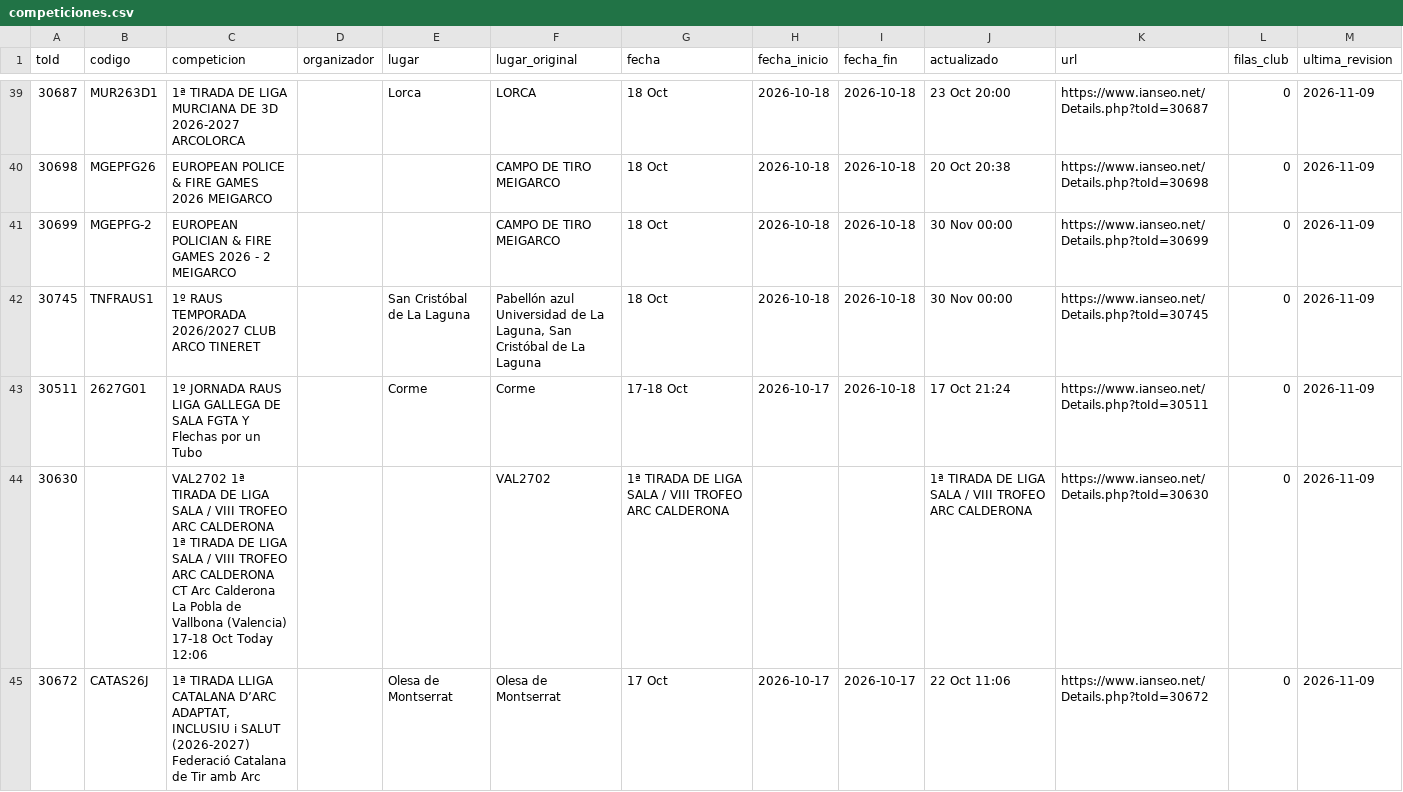
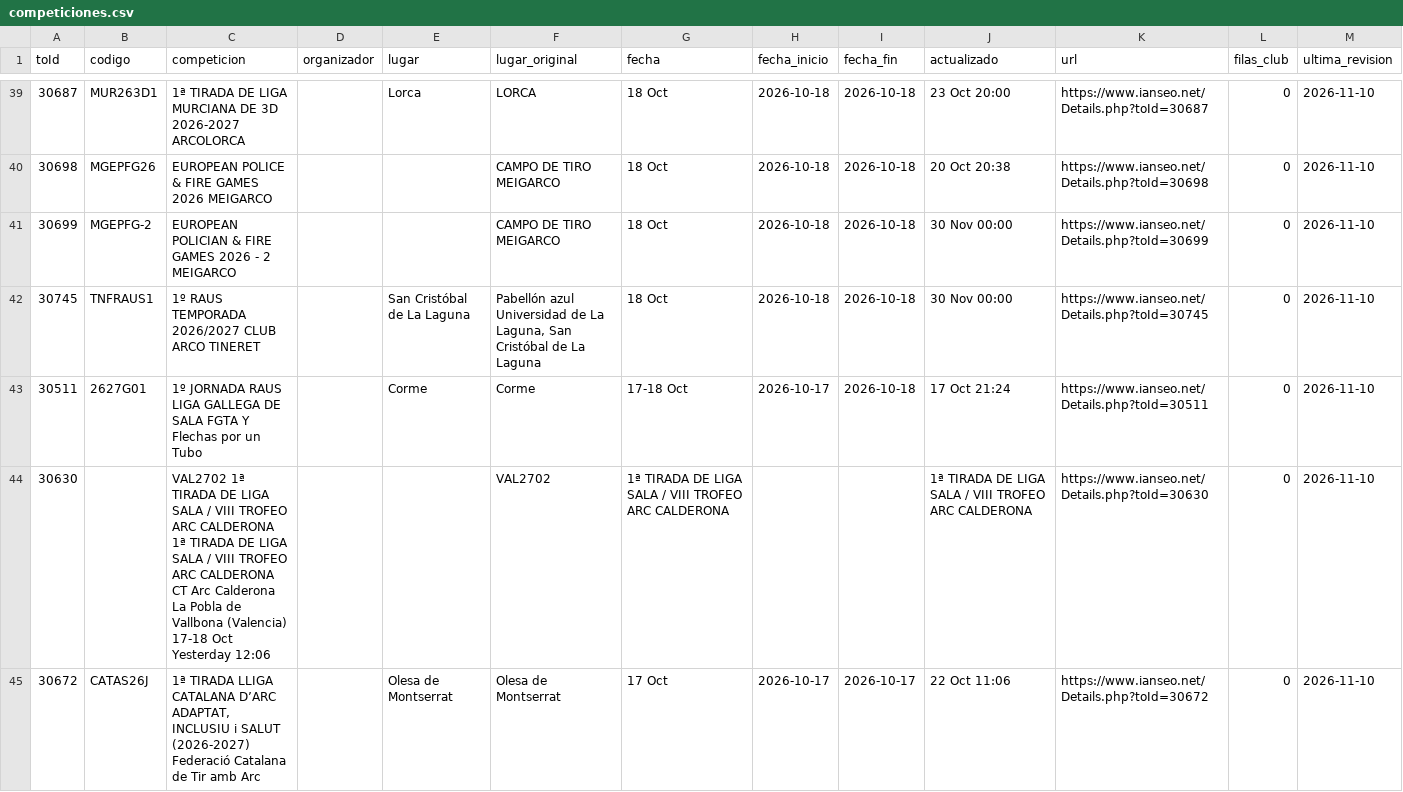
Before and after one commit to rufuscreeley/ianseo-pozuelo, a CSV file: data/competiciones.csv, drawn as a sheet; only a part is shown, gaps mark what is left out; the diff covers the shown part only.

```diff
--- a/data/competiciones.csv
+++ b/data/competiciones.csv
@@ -39,7 +39,7 @@ toId,codigo,competicion,organizador,lugar,lugar_original,fecha,fecha_inicio,fech
-30687,MUR263D1,1ª TIRADA DE LIGA MURCIANA DE 3D 2026-2027 ARCOLORCA,,Lorca,LORCA,18 Oct,2026-10-18,2026-10-18,23 Oct 20:00,https://www.ianseo.net/Details.php?toId=30687,0,2026-11-09
-30698,MGEPFG26,EUROPEAN POLICE & FIRE GAMES 2026 MEIGARCO,,,CAMPO DE TIRO MEIGARCO,18 Oct,2026-10-18,2026-10-18,20 Oct 20:38,https://www.ianseo.net/Details.php?toId=30698,0,2026-11-09
-30699,MGEPFG-2,EUROPEAN POLICIAN & FIRE GAMES 2026 - 2 MEIGARCO,,,CAMPO DE TIRO MEIGARCO,18 Oct,2026-10-18,2026-10-18,30 Nov 00:00,https://www.ianseo.net/Details.php?toId=30699,0,2026-11-09
-30745,TNFRAUS1,1º RAUS TEMPORADA 2026/2027 CLUB ARCO TINERET,,San Cristóbal de La Laguna,"Pabellón azul Universidad de La Laguna, San Cristóbal de La Laguna",18 Oct,2026-10-18,2026-10-18,30 Nov 00:00,https://www.ianseo.net/Details.php?toId=30745,0,2026-11-09
-30511,2627G01,1º JORNADA RAUS LIGA GALLEGA DE SALA FGTA Y Flechas por un Tubo,,Corme,Corme,17-18 Oct,2026-10-17,2026-10-18,17 Oct 21:24,https://www.ianseo.net/Details.php?toId=30511,0,2026-11-09
-30630,,VAL2702 1ª TIRADA DE LIGA SALA / VIII TROFEO ARC CALDERONA 1ª TIRADA DE LIGA SALA / VIII TROFEO ARC CALDERONA CT Arc Calderona La Pobla de Vallbona (Valencia) 17-18 Oct Today 12:06,,,VAL2702,1ª TIRADA DE LIGA SALA / VIII TROFEO ARC CALDERONA,,,1ª TIRADA DE LIGA SALA / VIII TROFEO ARC CALDERONA,https://www.ianseo.net/Details.php?toId=30630,0,2026-11-09
-30672,CATAS26J,"1ª TIRADA LLIGA CATALANA D’ARC ADAPTAT, INCLUSIU i SALUT (2026-2027) Federació Catalana de Tir amb Arc",,Olesa de Montserrat,Olesa de Montserrat,17 Oct,2026-10-17,2026-10-17,22 Oct 11:06,https://www.ianseo.net/Details.php?toId=30672,0,2026-11-09
+30687,MUR263D1,1ª TIRADA DE LIGA MURCIANA DE 3D 2026-2027 ARCOLORCA,,Lorca,LORCA,18 Oct,2026-10-18,2026-10-18,23 Oct 20:00,https://www.ianseo.net/Details.php?toId=30687,0,2026-11-10
+30698,MGEPFG26,EUROPEAN POLICE & FIRE GAMES 2026 MEIGARCO,,,CAMPO DE TIRO MEIGARCO,18 Oct,2026-10-18,2026-10-18,20 Oct 20:38,https://www.ianseo.net/Details.php?toId=30698,0,2026-11-10
+30699,MGEPFG-2,EUROPEAN POLICIAN & FIRE GAMES 2026 - 2 MEIGARCO,,,CAMPO DE TIRO MEIGARCO,18 Oct,2026-10-18,2026-10-18,30 Nov 00:00,https://www.ianseo.net/Details.php?toId=30699,0,2026-11-10
+30745,TNFRAUS1,1º RAUS TEMPORADA 2026/2027 CLUB ARCO TINERET,,San Cristóbal de La Laguna,"Pabellón azul Universidad de La Laguna, San Cristóbal de La Laguna",18 Oct,2026-10-18,2026-10-18,30 Nov 00:00,https://www.ianseo.net/Details.php?toId=30745,0,2026-11-10
+30511,2627G01,1º JORNADA RAUS LIGA GALLEGA DE SALA FGTA Y Flechas por un Tubo,,Corme,Corme,17-18 Oct,2026-10-17,2026-10-18,17 Oct 21:24,https://www.ianseo.net/Details.php?toId=30511,0,2026-11-10
+30630,,VAL2702 1ª TIRADA DE LIGA SALA / VIII TROFEO ARC CALDERONA 1ª TIRADA DE LIGA SALA / VIII TROFEO ARC CALDERONA CT Arc Calderona La Pobla de Vallbona (Valencia) 17-18 Oct Yesterday 12:06,,,VAL2702,1ª TIRADA DE LIGA SALA / VIII TROFEO ARC CALDERONA,,,1ª TIRADA DE LIGA SALA / VIII TROFEO ARC CALDERONA,https://www.ianseo.net/Details.php?toId=30630,0,2026-11-10
+30672,CATAS26J,"1ª TIRADA LLIGA CATALANA D’ARC ADAPTAT, INCLUSIU i SALUT (2026-2027) Federació Catalana de Tir amb Arc",,Olesa de Montserrat,Olesa de Montserrat,17 Oct,2026-10-17,2026-10-17,22 Oct 11:06,https://www.ianseo.net/Details.php?toId=30672,0,2026-11-10
```
Also changed, not shown: 171 edited cells elsewhere in this file, data/resultados_nacionales.csv, 1 other file.
